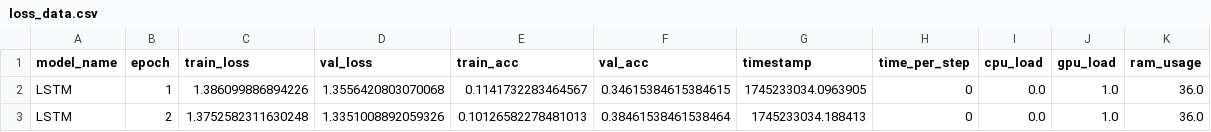
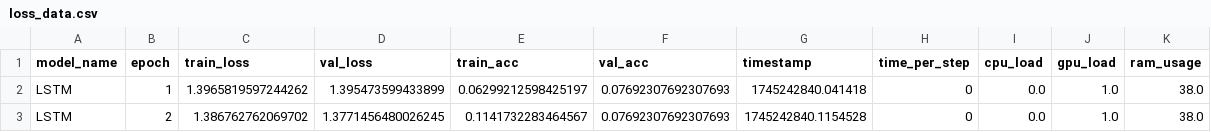
Before and after one commit to imoldovea/AIGames, a CSV file: output/loss_data.csv, drawn as a sheet.

```diff
--- a/output/loss_data.csv
+++ b/output/loss_data.csv
@@ -1,3 +1,3 @@
 model_name,epoch,train_loss,val_loss,train_acc,val_acc,timestamp,time_per_step,cpu_load,gpu_load,ram_usage
-LSTM,1,1.386099886894226,1.3556420803070068,0.1141732283464567,0.34615384615384615,1745233034.0963905,0,0.0,1.0,36.0
-LSTM,2,1.3752582311630248,1.3351008892059326,0.10126582278481013,0.38461538461538464,1745233034.188413,0,0.0,1.0,36.0
+LSTM,1,1.3965819597244262,1.395473599433899,0.06299212598425197,0.07692307692307693,1745242840.041418,0,0.0,1.0,38.0
+LSTM,2,1.386762762069702,1.3771456480026245,0.1141732283464567,0.07692307692307693,1745242840.1154528,0,0.0,1.0,38.0
```
Also changed, not shown: 5 other files.
